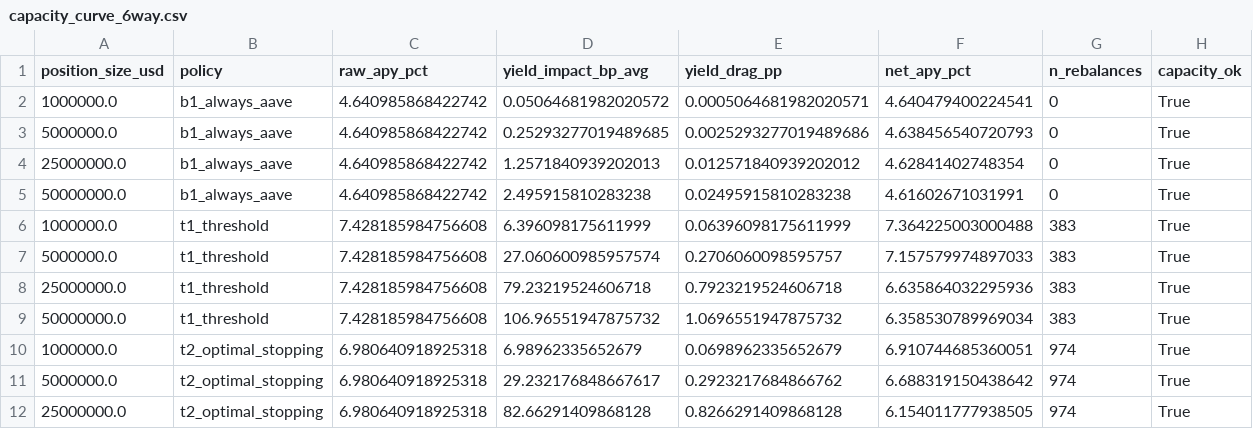
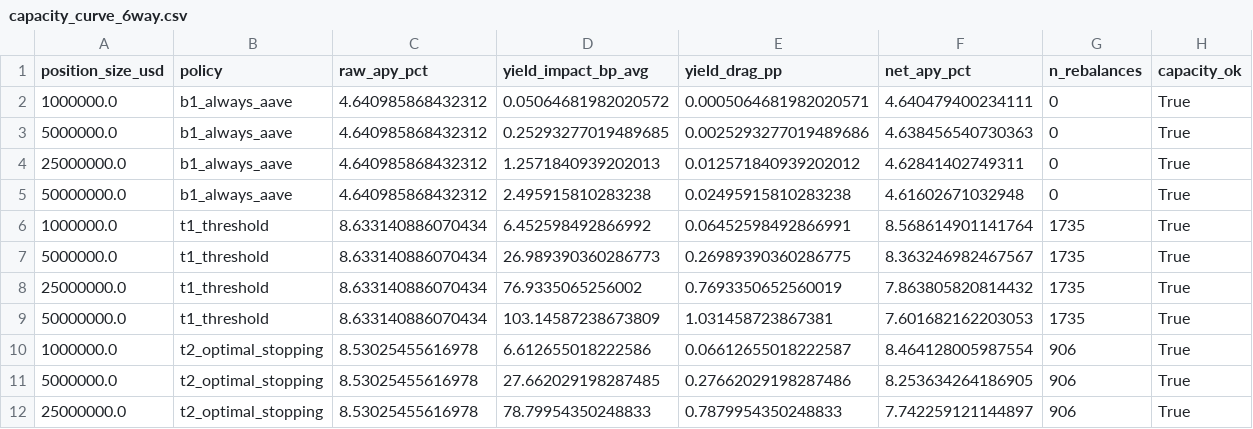
Before and after one commit to SergeySolovyev/icicpe-2026-event-time-mcdm-defi, a CSV file: results/institutional/tables/capacity_curve_6way.csv, drawn as a sheet; only a part is shown; the diff covers the shown part only.

```diff
--- a/results/institutional/tables/capacity_curve_6way.csv
+++ b/results/institutional/tables/capacity_curve_6way.csv
@@ -1,12 +1,12 @@
 position_size_usd,policy,raw_apy_pct,yield_impact_bp_avg,yield_drag_pp,net_apy_pct,n_rebalances,capacity_ok
-1000000.0,b1_always_aave,4.640985868422742,0.05064681982020572,0.0005064681982020571,4.640479400224541,0,True
-5000000.0,b1_always_aave,4.640985868422742,0.25293277019489685,0.0025293277019489686,4.638456540720793,0,True
-25000000.0,b1_always_aave,4.640985868422742,1.2571840939202013,0.012571840939202012,4.62841402748354,0,True
-50000000.0,b1_always_aave,4.640985868422742,2.495915810283238,0.02495915810283238,4.61602671031991,0,True
-1000000.0,t1_threshold,7.428185984756608,6.396098175611999,0.06396098175611999,7.364225003000488,383,True
-5000000.0,t1_threshold,7.428185984756608,27.060600985957574,0.2706060098595757,7.157579974897033,383,True
-25000000.0,t1_threshold,7.428185984756608,79.23219524606718,0.7923219524606718,6.635864032295936,383,True
-50000000.0,t1_threshold,7.428185984756608,106.96551947875732,1.0696551947875732,6.358530789969034,383,True
-1000000.0,t2_optimal_stopping,6.980640918925318,6.98962335652679,0.0698962335652679,6.910744685360051,974,True
-5000000.0,t2_optimal_stopping,6.980640918925318,29.232176848667617,0.2923217684866762,6.688319150438642,974,True
-25000000.0,t2_optimal_stopping,6.980640918925318,82.66291409868128,0.8266291409868128,6.154011777938505,974,True
+1000000.0,b1_always_aave,4.640985868432312,0.05064681982020572,0.0005064681982020571,4.640479400234111,0,True
+5000000.0,b1_always_aave,4.640985868432312,0.25293277019489685,0.0025293277019489686,4.638456540730363,0,True
+25000000.0,b1_always_aave,4.640985868432312,1.2571840939202013,0.012571840939202012,4.62841402749311,0,True
+50000000.0,b1_always_aave,4.640985868432312,2.495915810283238,0.02495915810283238,4.61602671032948,0,True
+1000000.0,t1_threshold,8.633140886070434,6.452598492866992,0.06452598492866991,8.568614901141764,1735,True
+5000000.0,t1_threshold,8.633140886070434,26.989390360286773,0.26989390360286775,8.363246982467567,1735,True
+25000000.0,t1_threshold,8.633140886070434,76.9335065256002,0.7693350652560019,7.863805820814432,1735,True
+50000000.0,t1_threshold,8.633140886070434,103.14587238673809,1.031458723867381,7.601682162203053,1735,True
+1000000.0,t2_optimal_stopping,8.53025455616978,6.612655018222586,0.06612655018222587,8.464128005987554,906,True
+5000000.0,t2_optimal_stopping,8.53025455616978,27.662029198287485,0.27662029198287486,8.253634264186905,906,True
+25000000.0,t2_optimal_stopping,8.53025455616978,78.79954350248833,0.7879954350248833,7.742259121144897,906,True
```
Also changed, not shown: 25 edited cells elsewhere in this file, 5 other files.
